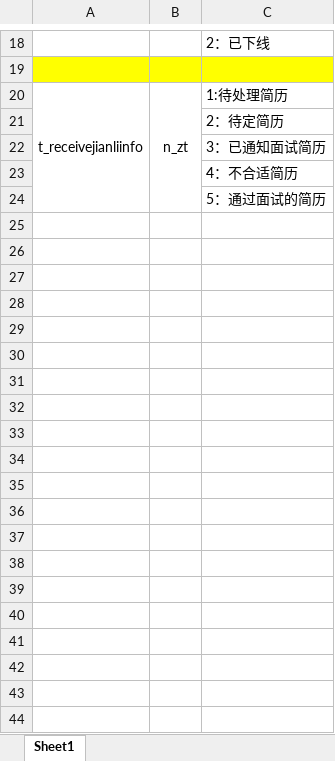
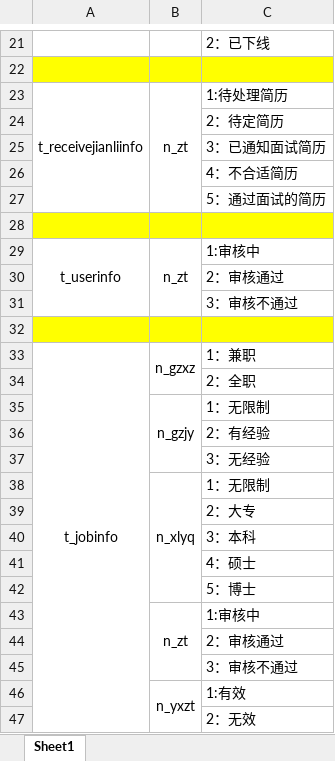
Before and after one commit to zhongliyangyyyyy/dxsjzxxglxt, an Excel workbook: 单值代码.xlsx, sheet Sheet1, drawn as a sheet; only a part is shown, gaps mark what is left out; values as stored, in another font and other column widths than the file's, no borders; the diff covers the shown part only; the diff names each change by its address in the sheet, - before the commit and + after, or states it on an @@ line.

```diff
--- a/单值代码.xlsx (sheet Sheet1)
+++ b/单值代码.xlsx (sheet Sheet1)
+row 28: (empty)
+row 29: t_userinfo | n_zt | 1:审核中
+row 30:  |  | 2：审核通过
+row 31:  |  | 3：审核不通过
+row 32: (empty)
+row 33: t_jobinfo | n_gzxz | 1：兼职
+row 34:  |  | 2：全职
+row 35:  | n_gzjy | 1：无限制
+row 36:  |  | 2：有经验
+row 37:  |  | 3：无经验
+row 38:  | n_xlyq | 1：无限制
+row 39:  |  | 2：大专
+row 40:  |  | 3：本科
+row 41:  |  | 4：硕士
+row 42:  |  | 5：博士
+row 43:  | n_zt | 1:审核中
+row 44:  |  | 2：审核通过
+row 45:  |  | 3：审核不通过
+row 46:  | n_yxzt | 1:有效
+row 47:  |  | 2：无效
```
Also changed, not shown: 31 added rows and 2 edited cells elsewhere in this sheet, 2 other files.
